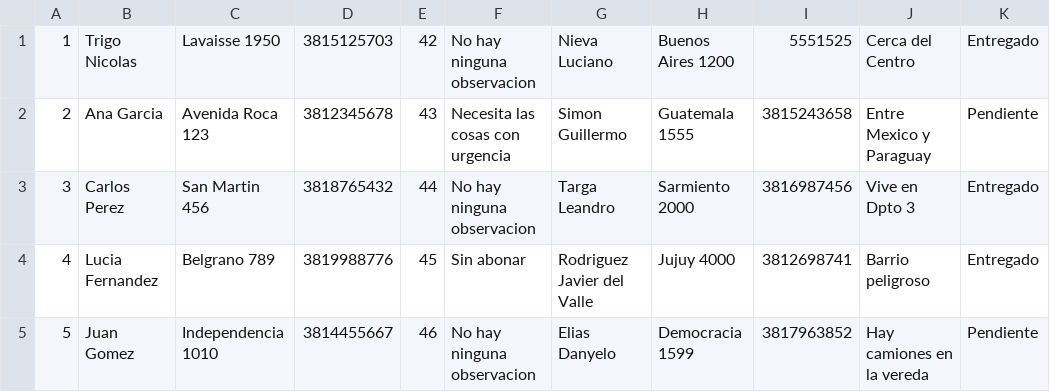
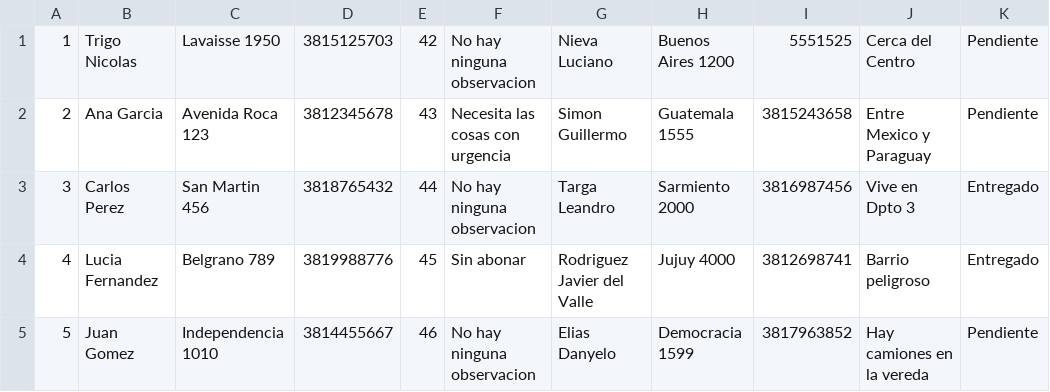
Before and after one commit to TallerDeLenguajes2/tl2-tp1-2024-JavierRodriguez3, a CSV file: CSV/Cadetes.csv, drawn as a sheet.

```diff
--- a/CSV/Cadetes.csv
+++ b/CSV/Cadetes.csv
@@ -1,2 +1,2 @@
-1,Trigo Nicolas,Lavaisse 1950,3815125703,42,No hay ninguna observacion,Nieva Luciano,Buenos Aires 1200,5551525,Cerca del Centro,Entregado
+1,Trigo Nicolas,Lavaisse 1950,3815125703,42,No hay ninguna observacion,Nieva Luciano,Buenos Aires 1200,5551525,Cerca del Centro,Pendiente
 2,Ana Garcia,Avenida Roca 123,3812345678,43,Necesita las cosas con urgencia,Simon Guillermo,Guatemala 1555,3815243658,Entre Mexico y Paraguay,Pendiente
```
Also changed, not shown: 25 other files.
